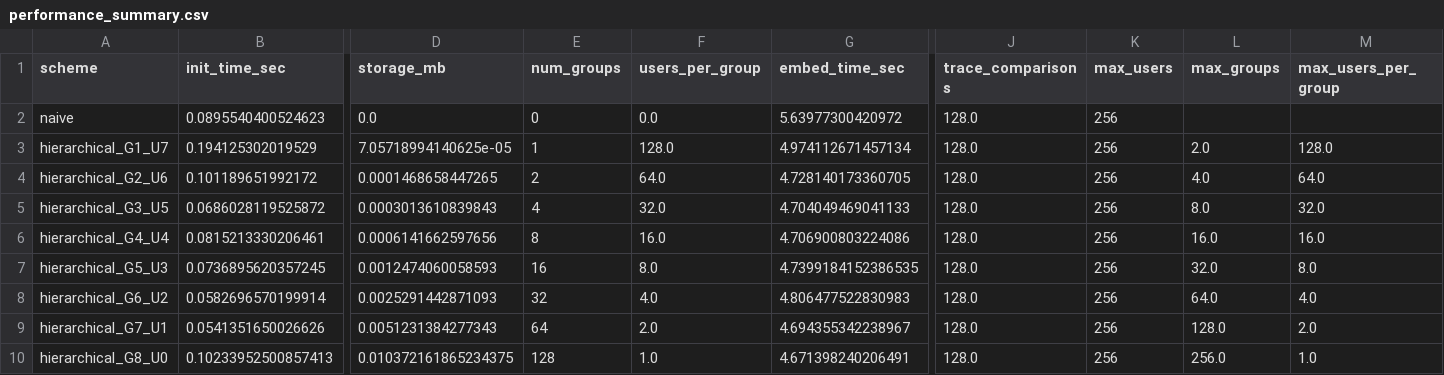
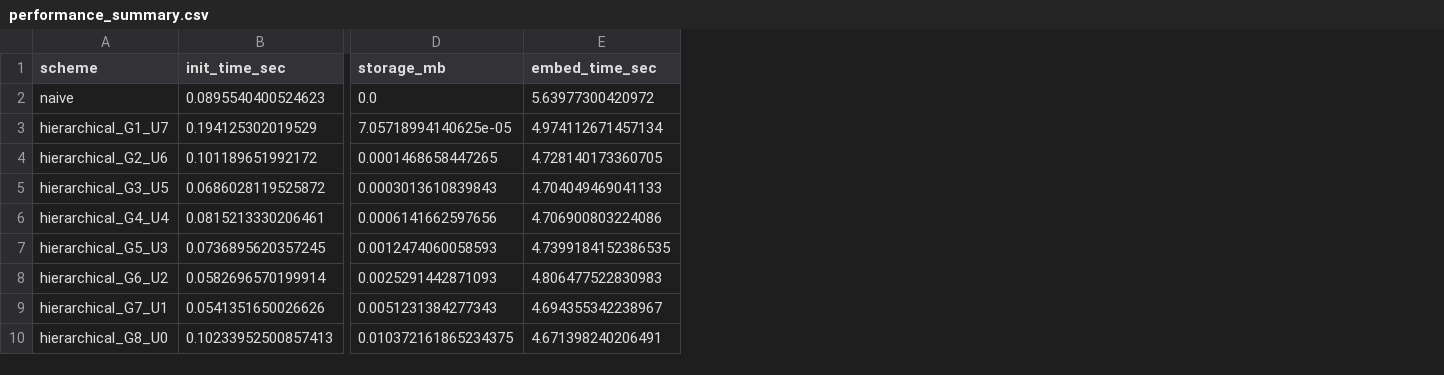
Before and after one commit to SherryPham/hidypa, a CSV file: evaluation_2_backup/multiuser_performance/performance_summary.csv, drawn as a sheet; only a part is shown, gaps mark what is left out; the diff names each change by its address in the sheet, - before the commit and + after, or states it on an @@ line.

Commit message:
Update performance_summary.csv

```diff
--- a/evaluation_2_backup/multiuser_performance/performance_summary.csv
+++ b/evaluation_2_backup/multiuser_performance/performance_summary.csv
-column E (num_groups), rows 2-10: 0 | 1 | 2 | 4 | 8 | 16 | 32 | 64 | 128
-column F (users_per_group), rows 2-10: 0.0 | 128.0 | 64.0 | 32.0 | 16.0 | 8.0 | 4.0 | 2.0 | 1.0
-column J (trace_comparisons), rows 2-10: all 128.0
-column K (max_users), rows 2-10: all 256
-column L (max_groups), rows 3-10: 2.0 | 4.0 | 8.0 | 16.0 | 32.0 | 64.0 | 128.0 | 256.0
-column M (max_users_per_group), rows 3-10: 128.0 | 64.0 | 32.0 | 16.0 | 8.0 | 4.0 | 2.0 | 1.0
```
